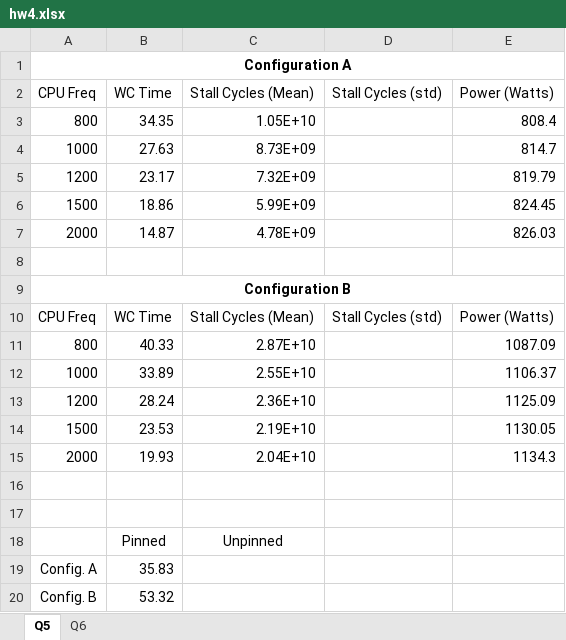
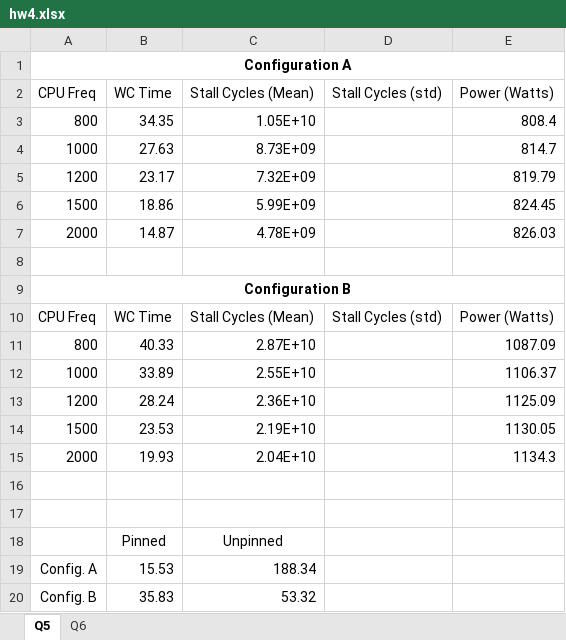
Before and after one commit to rahlk/Parallel-Programming, an Excel workbook: src/hw4/miniMD/hw4.xlsx, sheet Q5, drawn as a sheet; values as stored, in another font and other column widths than the file's, no borders; charts and pictures not drawn; the diff names each change by its address in the sheet, - before the commit and + after, or states it on an @@ line.

```diff
--- a/src/hw4/miniMD/hw4.xlsx (sheet Q5)
+++ b/src/hw4/miniMD/hw4.xlsx (sheet Q5)
-B19 (WC Time): 35.83
+B19 (WC Time): 15.53
-C19 (Stall Cycles (Mean)): (empty)
+C19 (Stall Cycles (Mean)): 188.34
-B20 (WC Time): 53.32
+B20 (WC Time): 35.83
-C20 (Stall Cycles (Mean)): (empty)
+C20 (Stall Cycles (Mean)): 53.32
```
Also changed, not shown: charts or pictures, 2 other files.
